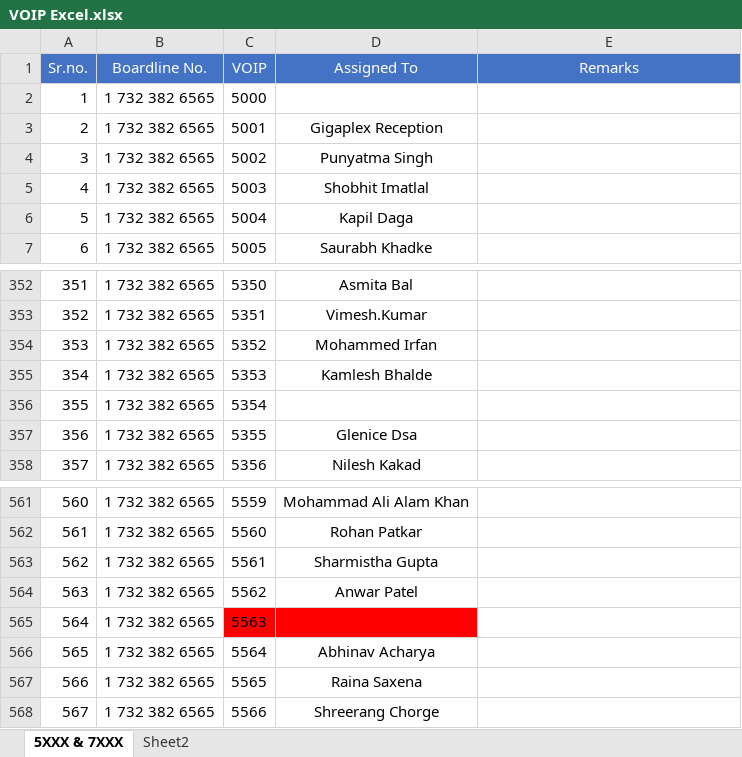
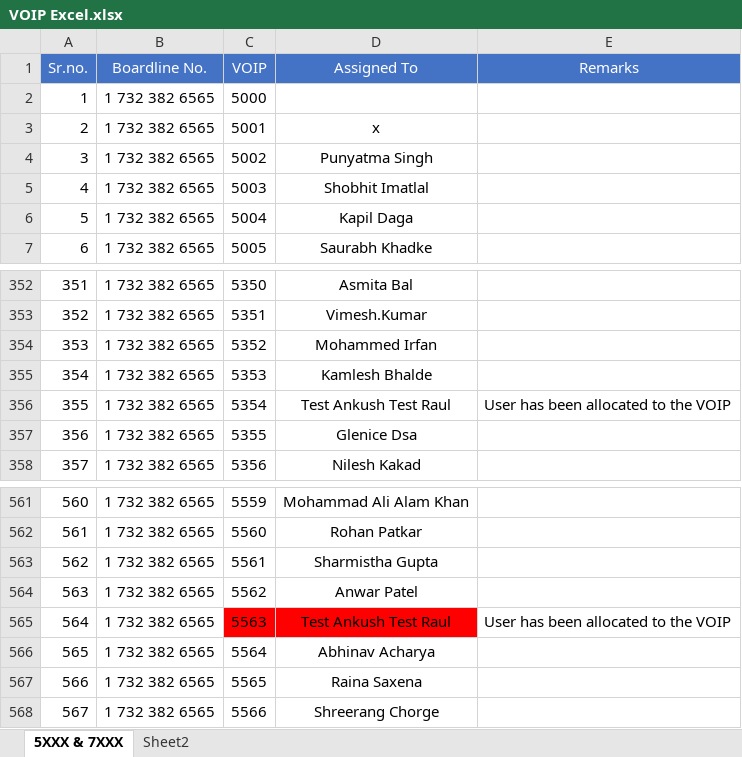
Before and after one commit to ravikiranjagadale-gep/NHOP-LWD-Automation, an Excel workbook: Configration/VOIP Excel.xlsx, sheet 5XXX & 7XXX, drawn as a sheet; only a part is shown, gaps mark what is left out; values as stored, in another font and other column widths than the file's, no borders; conditional formats not drawn; the diff names each change by its address in the sheet, - before the commit and + after, or states it on an @@ line.

```diff
--- a/Configration/VOIP Excel.xlsx (sheet 5XXX & 7XXX)
+++ b/Configration/VOIP Excel.xlsx (sheet 5XXX & 7XXX)
-D3 (Assigned To): Gigaplex Reception
+D3 (Assigned To): x
-D356 (Assigned To): (empty)
+D356 (Assigned To): Test Ankush Test Raul
-E356 (Remarks): (empty)
+E356 (Remarks): User has been allocated to the VOIP
-D565 (Assigned To): (empty)
+D565 (Assigned To): Test Ankush Test Raul
-E565 (Remarks): (empty)
+E565 (Remarks): User has been allocated to the VOIP
```
Also changed, not shown: Configration/GEP_Bot_Configuration_File.xlsx, Configration/MailerKEY.xlsx, 5 other files.
